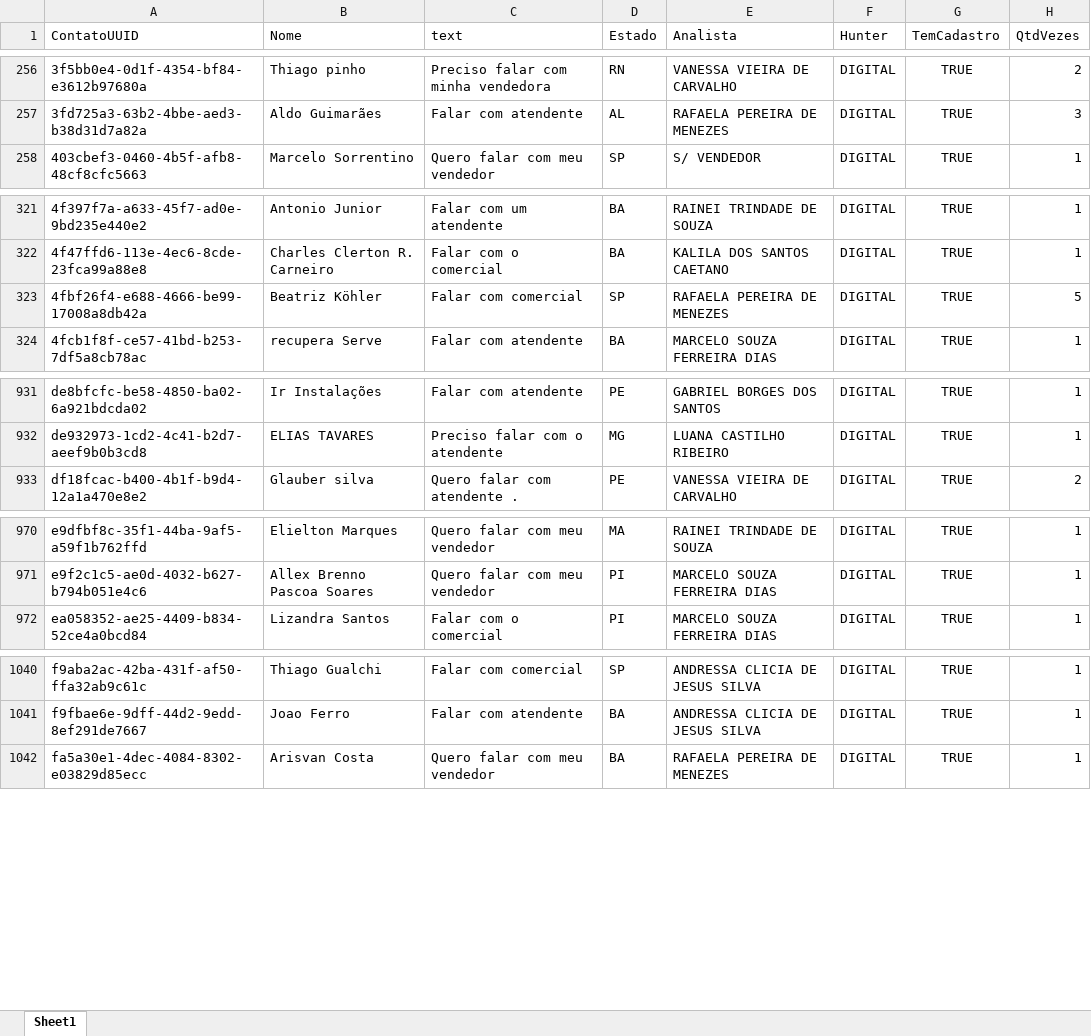
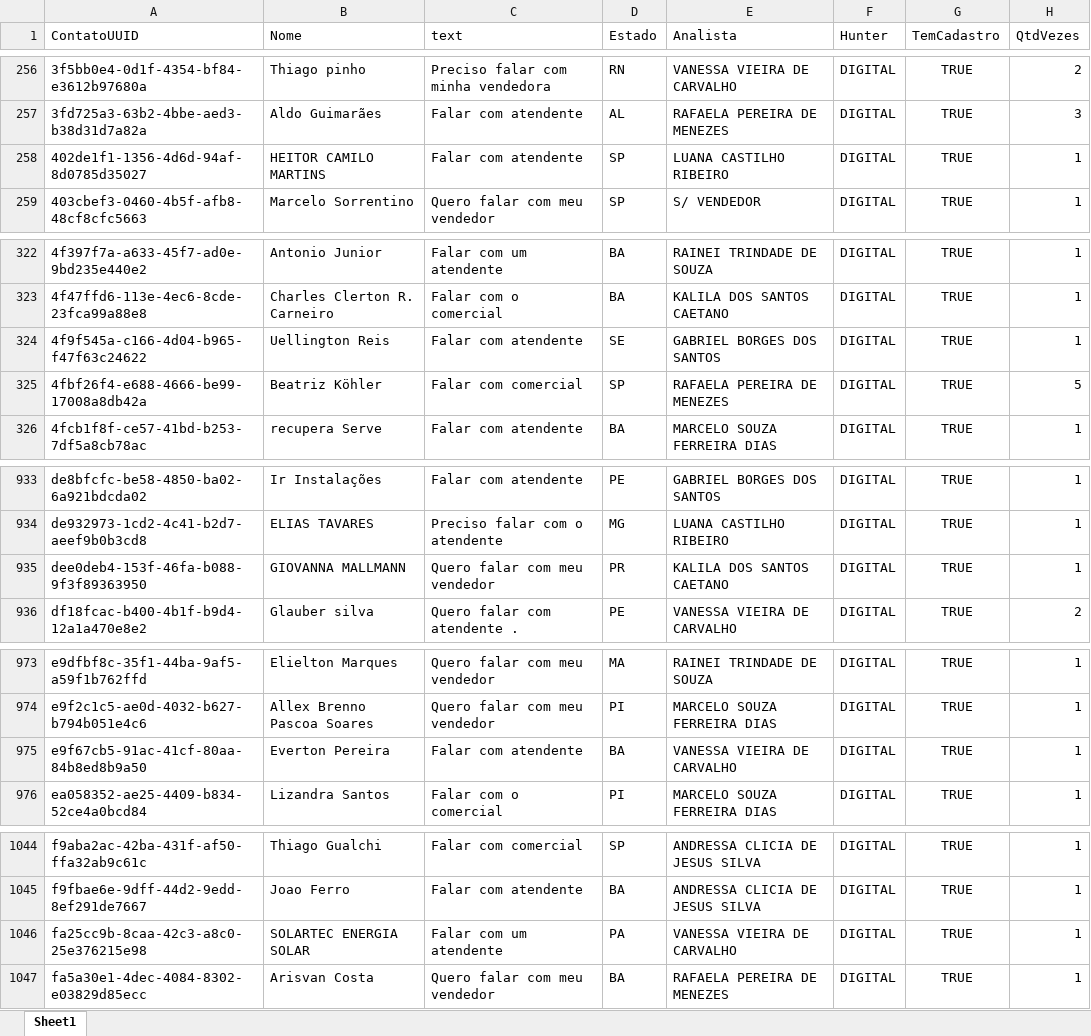
Before and after one commit to Marketing-Amara/weni-relatorio, an Excel workbook: output/relatorio.xlsx, sheet Sheet1, drawn as a sheet; only a part is shown, gaps mark what is left out; values as stored, in another font and other column widths than the file's, no borders; the diff covers the shown part only; the diff names each change by its address in the sheet, - before the commit and + after, or states it on an @@ line.

```diff
--- a/output/relatorio.xlsx (sheet Sheet1)
+++ b/output/relatorio.xlsx (sheet Sheet1)
+row 258: 402de1f1-1356-4d6d-94af-8d0785d35027 | HEITOR CAMILO MARTINS | Falar com atendente | SP | LUANA CASTILHO RIBEIRO | DIGITAL | TRUE | 1
+row 324: 4f9f545a-c166-4d04-b965-f47f63c24622 | Uellington Reis | Falar com atendente | SE | GABRIEL BORGES DOS SANTOS | DIGITAL | TRUE | 1
+row 935: dee0deb4-153f-46fa-b088-9f3f89363950 | GIOVANNA MALLMANN | Quero falar com meu vendedor | PR | KALILA DOS SANTOS CAETANO | DIGITAL | TRUE | 1
+row 975: e9f67cb5-91ac-41cf-80aa-84b8ed8b9a50 | Everton Pereira | Falar com atendente | BA | VANESSA VIEIRA DE CARVALHO | DIGITAL | TRUE | 1
+row 1046: fa25cc9b-8caa-42c3-a8c0-25e376215e98 | SOLARTEC ENERGIA SOLAR | Falar com um atendente | PA | VANESSA VIEIRA DE CARVALHO | DIGITAL | TRUE | 1
```
Also changed, not shown: 19 edited cells elsewhere in this sheet.
